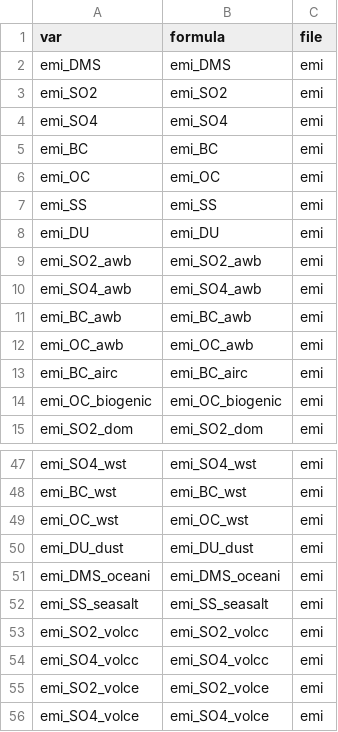
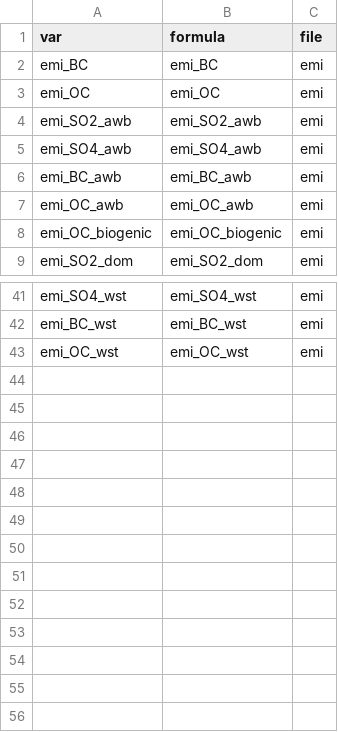
Before and after one commit to C2SM/clim-sanity-checker, a CSV file: variables_to_process/emissions/vars_echam-hammoz.csv, drawn as a sheet; only a part is shown, gaps mark what is left out.

```diff
--- a/variables_to_process/emissions/vars_echam-hammoz.csv
+++ b/variables_to_process/emissions/vars_echam-hammoz.csv
@@ -1,9 +1,4 @@
 var,formula,file
-emi_DMS,emi_DMS,emi
-emi_SO2,emi_SO2,emi
-emi_SO4,emi_SO4,emi
 emi_BC,emi_BC,emi
 emi_OC,emi_OC,emi
-emi_SS,emi_SS,emi
-emi_DU,emi_DU,emi
 emi_SO2_awb,emi_SO2_awb,emi
@@ -12,3 +7,2 @@ emi_BC_awb,emi_BC_awb,emi
 emi_OC_awb,emi_OC_awb,emi
-emi_BC_airc,emi_BC_airc,emi
 emi_OC_biogenic,emi_OC_biogenic,emi
@@ -49,8 +43 @@ emi_BC_wst,emi_BC_wst,emi
 emi_OC_wst,emi_OC_wst,emi
-emi_DU_dust,emi_DU_dust,emi
-emi_DMS_oceani,emi_DMS_oceani,emi
-emi_SS_seasalt,emi_SS_seasalt,emi
-emi_SO2_volcc,emi_SO2_volcc,emi
-emi_SO4_volcc,emi_SO4_volcc,emi
-emi_SO2_volce,emi_SO2_volce,emi
-emi_SO4_volce,emi_SO4_volce,emi
```
Also changed, not shown: 2 other files.
